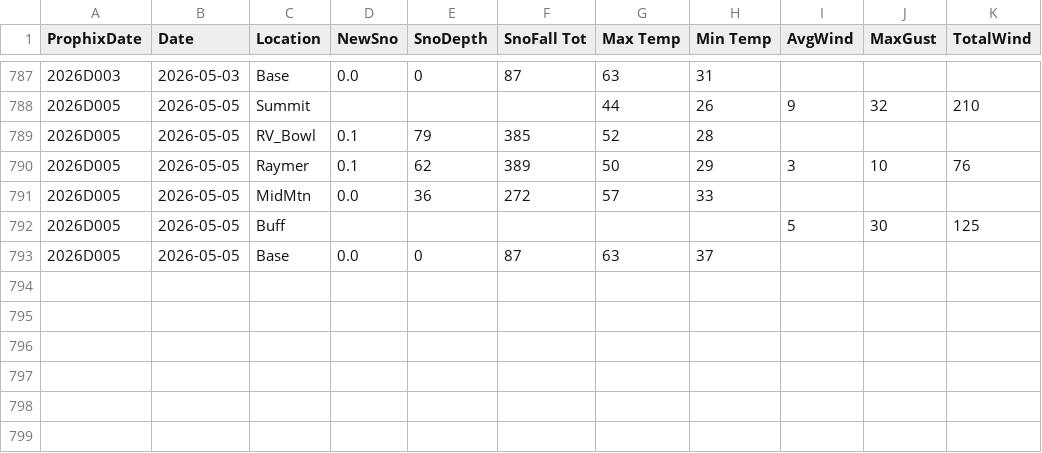
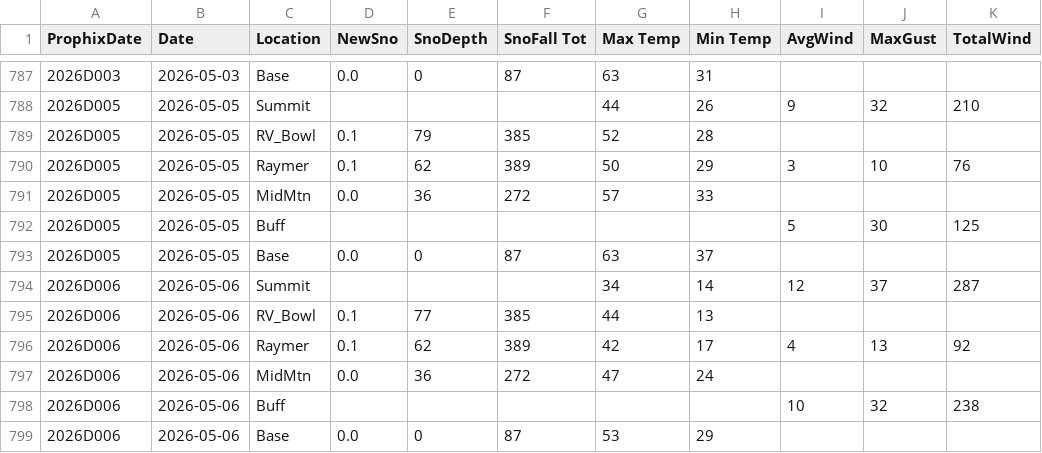
Before and after one commit to DtaRprt/WeatherScrape, a CSV file: BTAC_History.csv, drawn as a sheet; only a part is shown, gaps mark what is left out.

Commit message:
Weather Updated as of Thu May  7 09:23:51 MDT 2026

```diff
--- a/BTAC_History.csv
+++ b/BTAC_History.csv
@@ -793 +793,7 @@ ProphixDate,Date,Location,NewSno,SnoDepth,SnoFall Tot,Max Temp,Min Temp,AvgWind,
 2026D005,2026-05-05,Base,0.0,0,87,63,37,,,
+2026D006,2026-05-06,Summit,,,,34,14,12,37,287
+2026D006,2026-05-06,RV_Bowl,0.1,77,385,44,13,,,
+2026D006,2026-05-06,Raymer,0.1,62,389,42,17,4,13,92
+2026D006,2026-05-06,MidMtn,0.0,36,272,47,24,,,
+2026D006,2026-05-06,Buff,,,,,,10,32,238
+2026D006,2026-05-06,Base,0.0,0,87,53,29,,,
```
